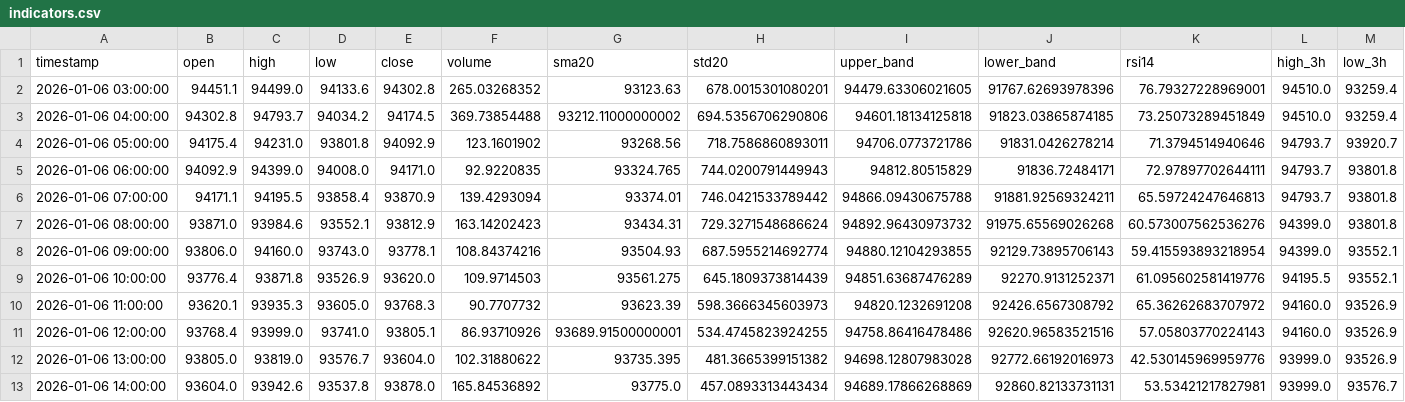
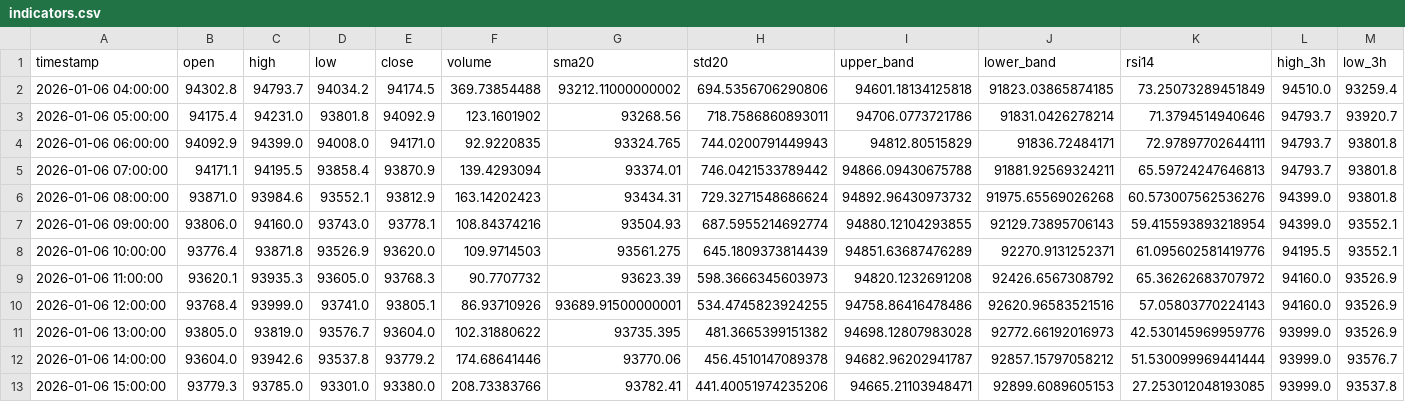
Before and after one commit to ha0zh/btc-db-v3, a CSV file: backtest_results/indicators.csv, drawn as a sheet; only a part is shown; removed rows and columns are numbered as before the commit, all else as after; rows hold the shown columns only; the diff names each change by its address in the sheet, - before the commit and + after, or states it on an @@ line.

```diff
--- a/backtest_results/indicators.csv
+++ b/backtest_results/indicators.csv
-row 2: 2026-01-06 03:00:00 | 94451.1 | 94499.0 | 94133.6 | 94302.8 | 265.03268352 | 93123.63 | 678.0015301080201 | 94479.63306021605 | 91767.62693978396 | 76.79327228969001 | 94510.0 | 93259.4
-E12 (close): 93878.0
+E12 (close): 93779.2
-F12 (volume): 165.84536892
+F12 (volume): 174.68641446
-G12 (sma20): 93775.0
+G12 (sma20): 93770.06
-H12 (std20): 457.0893313443434
+H12 (std20): 456.4510147089378
-I12 (upper_band): 94689.17866268869
+I12 (upper_band): 94682.96202941787
-J12 (lower_band): 92860.82133731131
+J12 (lower_band): 92857.15797058212
-K12 (rsi14): 53.53421217827981
+K12 (rsi14): 51.530099969441444
+row 13: 2026-01-06 15:00:00 | 93779.3 | 93785.0 | 93301.0 | 93380.0 | 208.73383766 | 93782.41 | 441.40051974235206 | 94665.21103948471 | 92899.6089605153 | 27.253012048193085 | 93999.0 | 93537.8
```
Also changed, not shown: backtest_results/conditions.csv, 3 other files.
